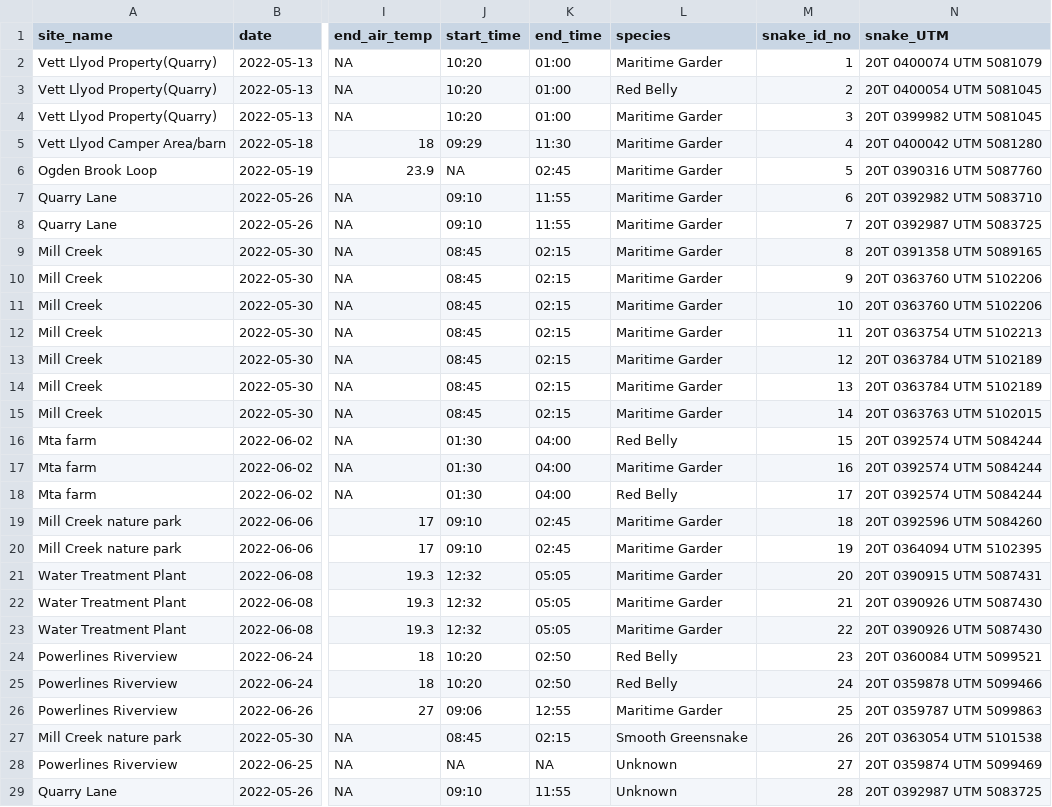
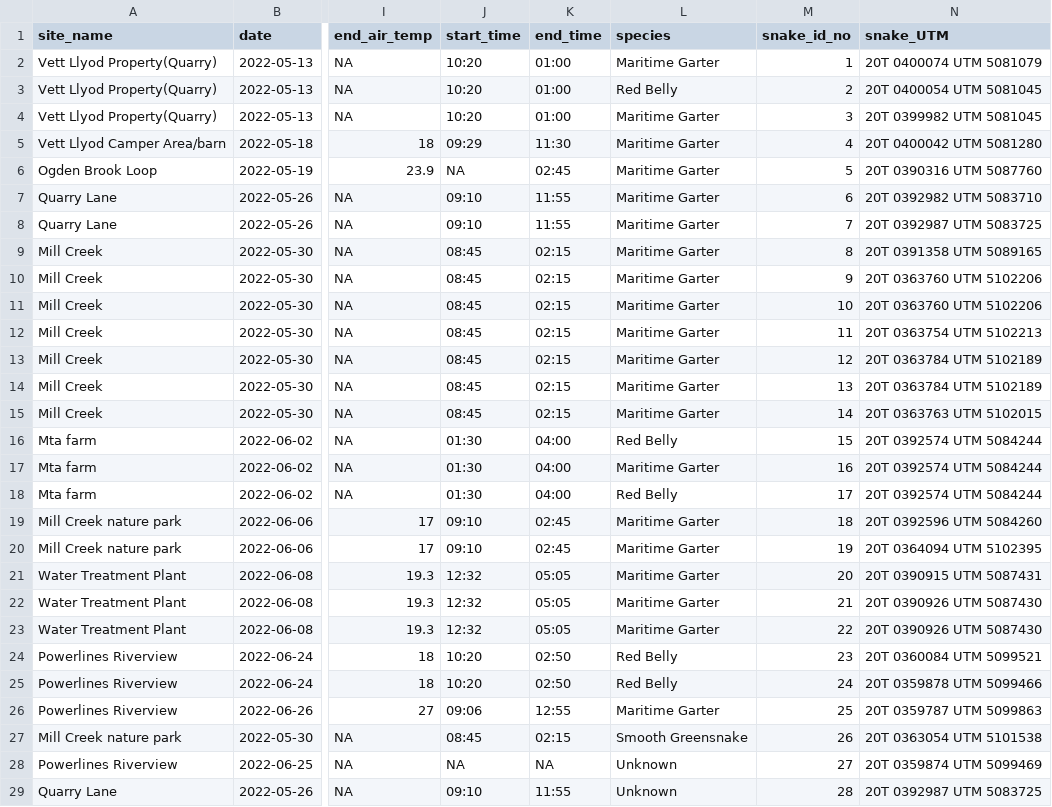
Before and after one commit to julia-riley/bodycon, a CSV file: data-raw/issac acker_snake_data.csv, drawn as a sheet; only a part is shown, gaps mark what is left out; the diff covers the shown part only; the diff names each change by its address in the sheet, - before the commit and + after, or states it on an @@ line.

Commit message:
Dataset creation and description
Created two datasets - one on snakes and one on salamanders. I also included the descriptions for these datasets.

```diff
--- a/data-raw/issac acker_snake_data.csv
+++ b/data-raw/issac acker_snake_data.csv
-L2 (species): Maritime Garder
+L2 (species): Maritime Garter
-L4:L15 (species): Maritime Garder
+L4:L15 (species): Maritime Garter
-L17 (species): Maritime Garder
+L17 (species): Maritime Garter
-L19:L23 (species): Maritime Garder
+L19:L23 (species): Maritime Garter
-L26 (species): Maritime Garder
+L26 (species): Maritime Garter
```
Also changed, not shown: 9 edited cells elsewhere in this file, 5 other files.
